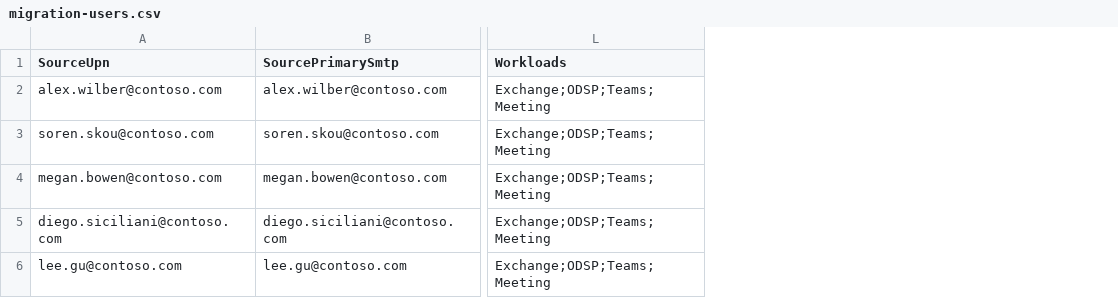
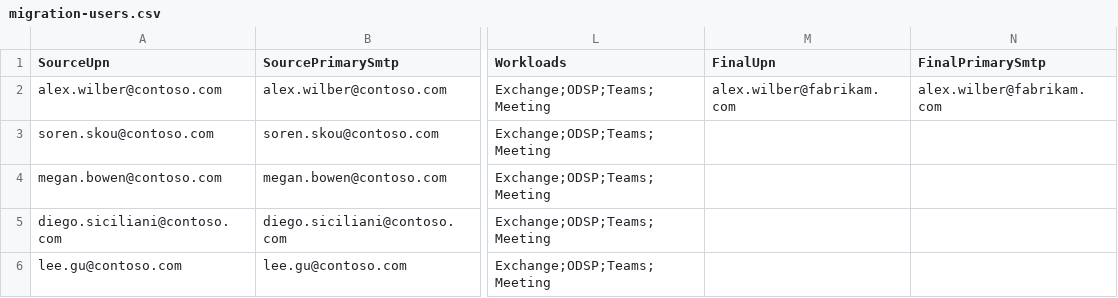
Before and after one commit to codeandersen/ms365-tenant-to-tenant-migration, a CSV file: 01-Design/templates/migration-users.csv, drawn as a sheet; only a part is shown, gaps mark what is left out; the diff names each change by its address in the sheet, - before the commit and + after, or states it on an @@ line.

```diff
--- a/01-Design/templates/migration-users.csv
+++ b/01-Design/templates/migration-users.csv
+column M (FinalUpn), row 2: alex.wilber@fabrikam.com
+column N (FinalPrimarySmtp), row 2: alex.wilber@fabrikam.com
```
Also changed, not shown: 29 other files.
